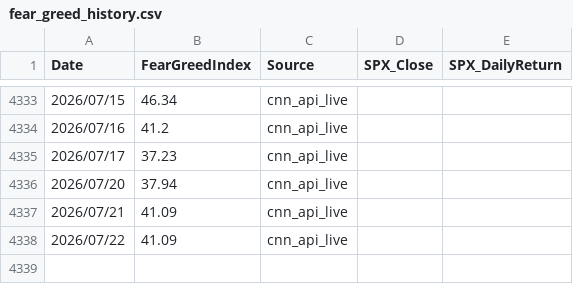
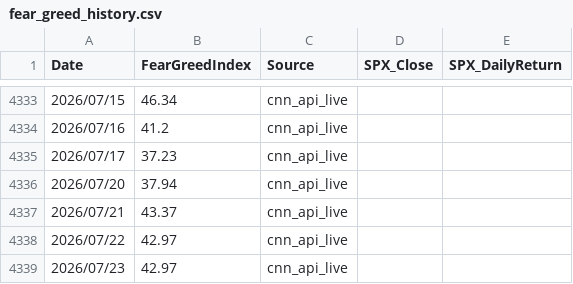
Before and after one commit to jspak-sudo/EM-ASIA-DashBoard, a CSV file: data/fear_greed_history.csv, drawn as a sheet; only a part is shown, gaps mark what is left out.

```diff
--- a/data/fear_greed_history.csv
+++ b/data/fear_greed_history.csv
@@ -4336,3 +4336,4 @@ Date,FearGreedIndex,Source,SPX_Close,SPX_DailyReturn
 2026/07/20,37.94,cnn_api_live,,
-2026/07/21,41.09,cnn_api_live,,
-2026/07/22,41.09,cnn_api_live,,
+2026/07/21,43.37,cnn_api_live,,
+2026/07/22,42.97,cnn_api_live,,
+2026/07/23,42.97,cnn_api_live,,
```
Also changed, not shown: 1 other file.
